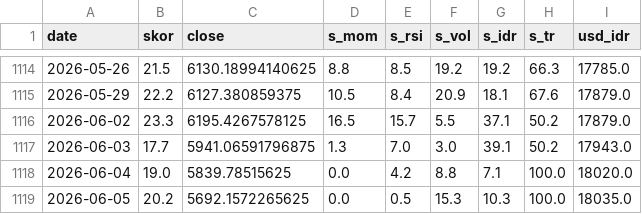
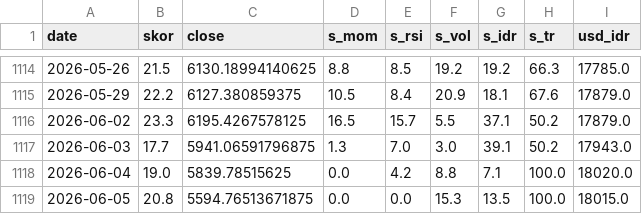
Before and after one commit to SecretivePloter/ihsg-fear-greed, a CSV file: data/historis.csv, drawn as a sheet; only a part is shown, gaps mark what is left out.

```diff
--- a/data/historis.csv
+++ b/data/historis.csv
@@ -1118,2 +1118,2 @@ date,skor,close,s_mom,s_rsi,s_vol,s_idr,s_tr,usd_idr
 2026-06-04,19.0,5839.78515625,0.0,4.2,8.8,7.1,100.0,18020.0
-2026-06-05,20.2,5692.1572265625,0.0,0.5,15.3,10.3,100.0,18035.0
+2026-06-05,20.8,5594.76513671875,0.0,0.0,15.3,13.5,100.0,18015.0
```
